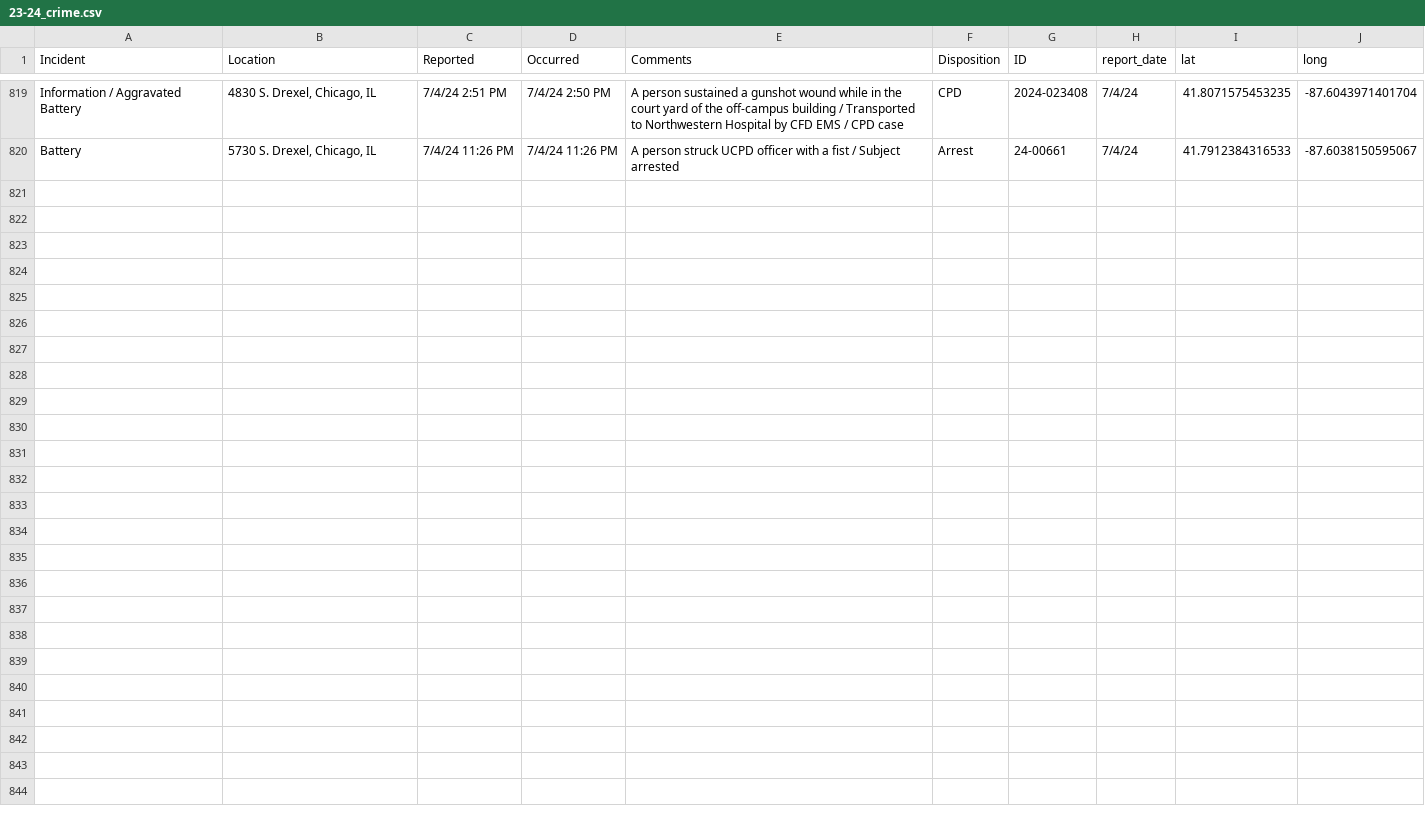
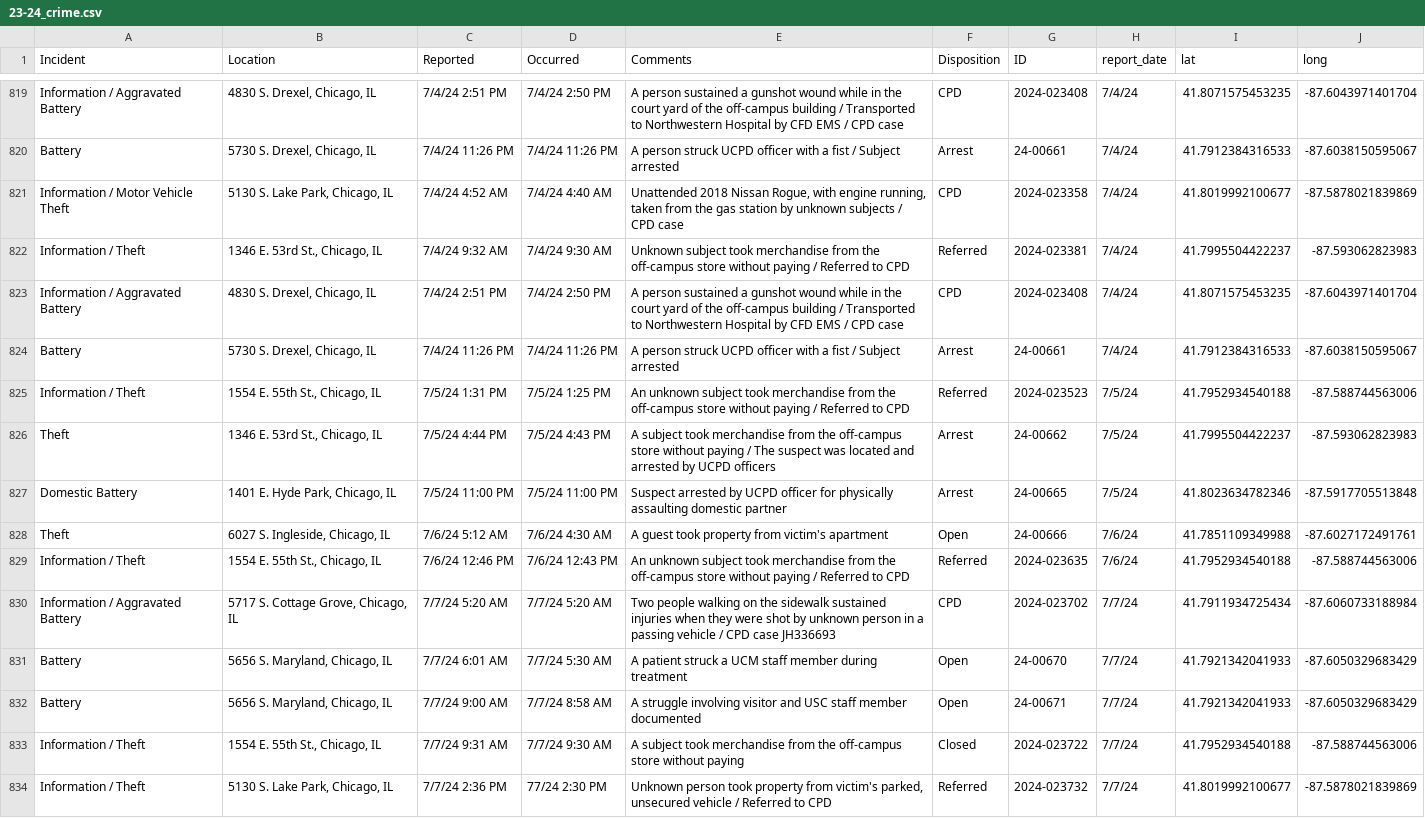
Before and after one commit to uchicago-crime/map, a CSV file: data/23-24_crime.csv, drawn as a sheet; only a part is shown, gaps mark what is left out; the diff names each change by its address in the sheet, - before the commit and + after, or states it on an @@ line.

```diff
--- a/data/23-24_crime.csv
+++ b/data/23-24_crime.csv
+row 821: Information / Motor Vehicle Theft | 5130 S. Lake Park, Chicago, IL | 7/4/24 4:52 AM | 7/4/24 4:40 AM | Unattended 2018 Nissan Rogue, with engine running, taken from the gas station by unknown subjects / CPD case | CPD | 2024-023358 | 7/4/24 | 41.8019992100677 | -87.5878021839869
+row 822: Information / Theft | 1346 E. 53rd St., Chicago, IL | 7/4/24 9:32 AM | 7/4/24 9:30 AM | Unknown subject took merchandise from the off-campus store without paying / Referred to CPD | Referred | 2024-023381 | 7/4/24 | 41.7995504422237 | -87.593062823983
+row 823: Information / Aggravated Battery | 4830 S. Drexel, Chicago, IL | 7/4/24 2:51 PM | 7/4/24 2:50 PM | A person sustained a gunshot wound while in the court yard of the off-campus building / Transported to Northwestern Hospital by CFD EMS / CPD case | CPD | 2024-023408 | 7/4/24 | 41.8071575453235 | -87.6043971401704
+row 824: Battery | 5730 S. Drexel, Chicago, IL | 7/4/24 11:26 PM | 7/4/24 11:26 PM | A person struck UCPD officer with a fist / Subject arrested | Arrest | 24-00661 | 7/4/24 | 41.7912384316533 | -87.6038150595067
+row 825: Information / Theft | 1554 E. 55th St., Chicago, IL | 7/5/24 1:31 PM | 7/5/24 1:25 PM | An unknown subject took merchandise from the off-campus store without paying / Referred to CPD | Referred | 2024-023523 | 7/5/24 | 41.7952934540188 | -87.588744563006
+row 826: Theft | 1346 E. 53rd St., Chicago, IL | 7/5/24 4:44 PM | 7/5/24 4:43 PM | A subject took merchandise from the off-campus store without paying / The suspect was located and arrested by UCPD officers | Arrest | 24-00662 | 7/5/24 | 41.7995504422237 | -87.593062823983
+row 827: Domestic Battery | 1401 E. Hyde Park, Chicago, IL | 7/5/24 11:00 PM | 7/5/24 11:00 PM | Suspect arrested by UCPD officer for physically assaulting domestic partner | Arrest | 24-00665 | 7/5/24 | 41.8023634782346 | -87.5917705513848
+row 828: Theft | 6027 S. Ingleside, Chicago, IL | 7/6/24 5:12 AM | 7/6/24 4:30 AM | A guest took property from victim's apartment | Open | 24-00666 | 7/6/24 | 41.7851109349988 | -87.6027172491761
+row 829: Information / Theft | 1554 E. 55th St., Chicago, IL | 7/6/24 12:46 PM | 7/6/24 12:43 PM | An unknown subject took merchandise from the off-campus store without paying / Referred to CPD | Referred | 2024-023635 | 7/6/24 | 41.7952934540188 | -87.588744563006
+row 830: Information / Aggravated Battery | 5717 S. Cottage Grove, Chicago, IL | 7/7/24 5:20 AM | 7/7/24 5:20 AM | Two people walking on the sidewalk sustained injuries when they were shot by unknown person in a passing vehicle / CPD case JH336693 | CPD | 2024-023702 | 7/7/24 | 41.7911934725434 | -87.6060733188984
+row 831: Battery | 5656 S. Maryland, Chicago, IL | 7/7/24 6:01 AM | 7/7/24 5:30 AM | A patient struck a UCM staff member during treatment | Open | 24-00670 | 7/7/24 | 41.7921342041933 | -87.6050329683429
+row 832: Battery | 5656 S. Maryland, Chicago, IL | 7/7/24 9:00 AM | 7/7/24 8:58 AM | A struggle involving visitor and USC staff member documented | Open | 24-00671 | 7/7/24 | 41.7921342041933 | -87.6050329683429
+row 833: Information / Theft | 1554 E. 55th St., Chicago, IL | 7/7/24 9:31 AM | 7/7/24 9:30 AM | A subject took merchandise from the off-campus store without paying | Closed | 2024-023722 | 7/7/24 | 41.7952934540188 | -87.588744563006
+row 834: Information / Theft | 5130 S. Lake Park, Chicago, IL | 7/7/24 2:36 PM | 77/24 2:30 PM | Unknown person took property from victim's parked, unsecured vehicle / Referred to CPD | Referred | 2024-023732 | 7/7/24 | 41.8019992100677 | -87.5878021839869
```
Also changed, not shown: 1 other file.
